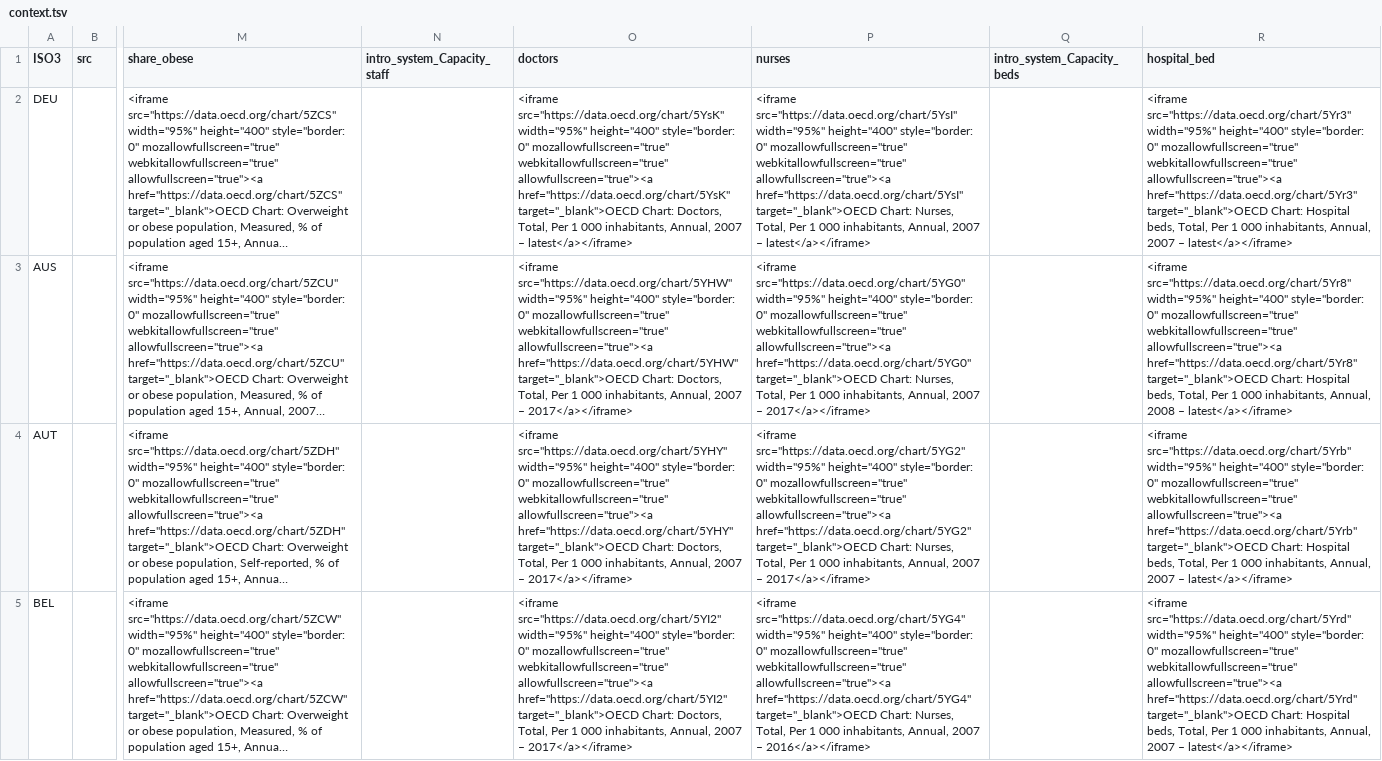
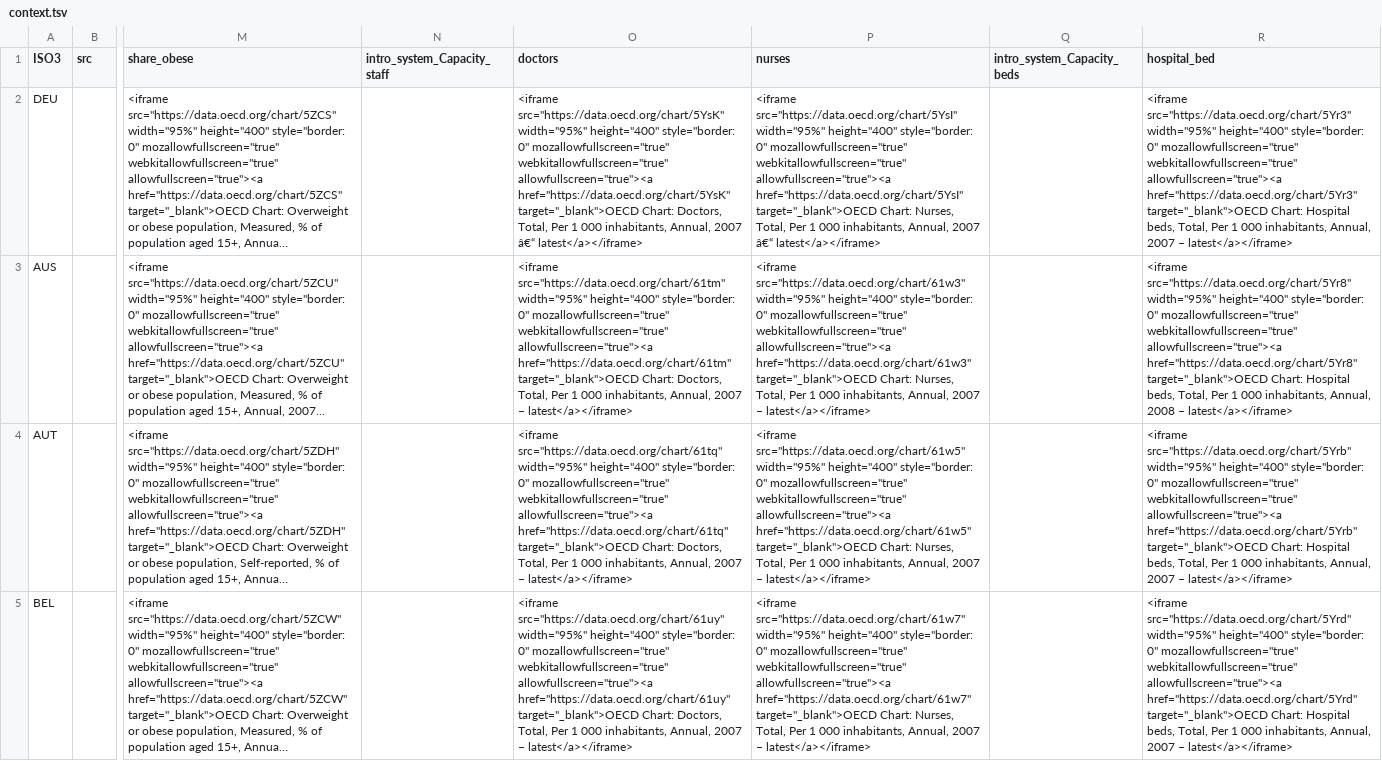
Before and after one commit to oecd/OECD-covid-action-map, a TSV file: data/context.tsv, drawn as a sheet; only a part is shown, gaps mark what is left out; long unchanged cells end in …; the diff covers the shown part only; the diff names each change by its address in the sheet, - before the commit and + after, or states it on an @@ line.

Commit message:
new nurses and doctors queries

```diff
--- a/data/context.tsv
+++ b/data/context.tsv
-O2 (doctors): …Annual, 2007 – latest</a></iframe>
+O2 (doctors): …Annual, 2007 â€“ latest</a></iframe>
-P2 (nurses): …Annual, 2007 – latest</a></iframe>
+P2 (nurses): …Annual, 2007 â€“ latest</a></iframe>
-O3 (doctors): <iframe src="https://data.oecd.org/chart/5YHW" width="95%" height="400" style="border: 0" mozallowfullscreen="true" webkitallowfullscreen="true" allowfullscreen="true"><a href="https://data.oecd.org/chart/5YHW" target="_blank">OECD Chart: Doctors, Total, Per 1 000 inhabitants, Annual, 2007 – 2017</a></iframe>
+O3 (doctors): <iframe src="https://data.oecd.org/chart/61tm" width="95%" height="400" style="border: 0" mozallowfullscreen="true" webkitallowfullscreen="true" allowfullscreen="true"><a href="https://data.oecd.org/chart/61tm" target="_blank">OECD Chart: Doctors, Total, Per 1 000 inhabitants, Annual, 2007 – latest</a></iframe>
-P3 (nurses): <iframe src="https://data.oecd.org/chart/5YG0" width="95%" height="400" style="border: 0" mozallowfullscreen="true" webkitallowfullscreen="true" allowfullscreen="true"><a href="https://data.oecd.org/chart/5YG0" target="_blank">OECD Chart: Nurses, Total, Per 1 000 inhabitants, Annual, 2007 – 2017</a></iframe>
+P3 (nurses): <iframe src="https://data.oecd.org/chart/61w3" width="95%" height="400" style="border: 0" mozallowfullscreen="true" webkitallowfullscreen="true" allowfullscreen="true"><a href="https://data.oecd.org/chart/61w3" target="_blank">OECD Chart: Nurses, Total, Per 1 000 inhabitants, Annual, 2007 – latest</a></iframe>
-O4 (doctors): <iframe src="https://data.oecd.org/chart/5YHY" width="95%" height="400" style="border: 0" mozallowfullscreen="true" webkitallowfullscreen="true" allowfullscreen="true"><a href="https://data.oecd.org/chart/5YHY" target="_blank">OECD Chart: Doctors, Total, Per 1 000 inhabitants, Annual, 2007 – 2017</a></iframe>
+O4 (doctors): <iframe src="https://data.oecd.org/chart/61tq" width="95%" height="400" style="border: 0" mozallowfullscreen="true" webkitallowfullscreen="true" allowfullscreen="true"><a href="https://data.oecd.org/chart/61tq" target="_blank">OECD Chart: Doctors, Total, Per 1 000 inhabitants, Annual, 2007 – latest</a></iframe>
-P4 (nurses): <iframe src="https://data.oecd.org/chart/5YG2" width="95%" height="400" style="border: 0" mozallowfullscreen="true" webkitallowfullscreen="true" allowfullscreen="true"><a href="https://data.oecd.org/chart/5YG2" target="_blank">OECD Chart: Nurses, Total, Per 1 000 inhabitants, Annual, 2007 – 2017</a></iframe>
+P4 (nurses): <iframe src="https://data.oecd.org/chart/61w5" width="95%" height="400" style="border: 0" mozallowfullscreen="true" webkitallowfullscreen="true" allowfullscreen="true"><a href="https://data.oecd.org/chart/61w5" target="_blank">OECD Chart: Nurses, Total, Per 1 000 inhabitants, Annual, 2007 – latest</a></iframe>
-O5 (doctors): <iframe src="https://data.oecd.org/chart/5YI2" width="95%" height="400" style="border: 0" mozallowfullscreen="true" webkitallowfullscreen="true" allowfullscreen="true"><a href="https://data.oecd.org/chart/5YI2" target="_blank">OECD Chart: Doctors, Total, Per 1 000 inhabitants, Annual, 2007 – 2017</a></iframe>
+O5 (doctors): <iframe src="https://data.oecd.org/chart/61uy" width="95%" height="400" style="border: 0" mozallowfullscreen="true" webkitallowfullscreen="true" allowfullscreen="true"><a href="https://data.oecd.org/chart/61uy" target="_blank">OECD Chart: Doctors, Total, Per 1 000 inhabitants, Annual, 2007 – latest</a></iframe>
-P5 (nurses): <iframe src="https://data.oecd.org/chart/5YG4" width="95%" height="400" style="border: 0" mozallowfullscreen="true" webkitallowfullscreen="true" allowfullscreen="true"><a href="https://data.oecd.org/chart/5YG4" target="_blank">OECD Chart: Nurses, Total, Per 1 000 inhabitants, Annual, 2007 – 2016</a></iframe>
+P5 (nurses): <iframe src="https://data.oecd.org/chart/61w7" width="95%" height="400" style="border: 0" mozallowfullscreen="true" webkitallowfullscreen="true" allowfullscreen="true"><a href="https://data.oecd.org/chart/61w7" target="_blank">OECD Chart: Nurses, Total, Per 1 000 inhabitants, Annual, 2007 – latest</a></iframe>
```
Also changed, not shown: 78 edited cells elsewhere in this file.
